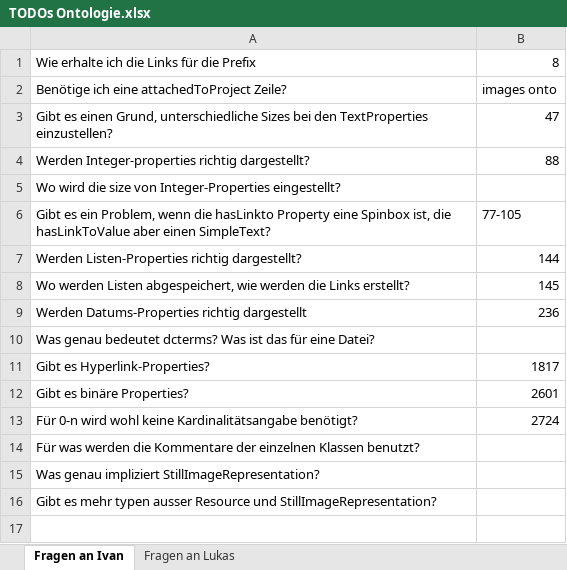
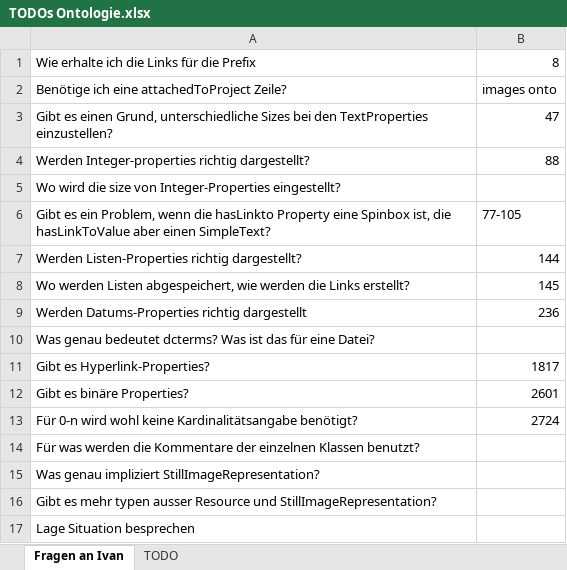
Before and after one commit to Elessar94/Job, an Excel workbook: TODOs Ontologie.xlsx, sheet Fragen an Ivan, drawn as a sheet; values as stored, in another font and other column widths than the file's, no borders; the diff names each change by its address in the sheet, - before the commit and + after, or states it on an @@ line.

```diff
--- a/TODOs Ontologie.xlsx (sheet Fragen an Ivan)
+++ b/TODOs Ontologie.xlsx (sheet Fragen an Ivan)
-sheet tab: Fragen an Lukas
+sheet tab: TODO
+row 17: Lage Situation besprechen
```
Also changed, not shown: 1 other file.
